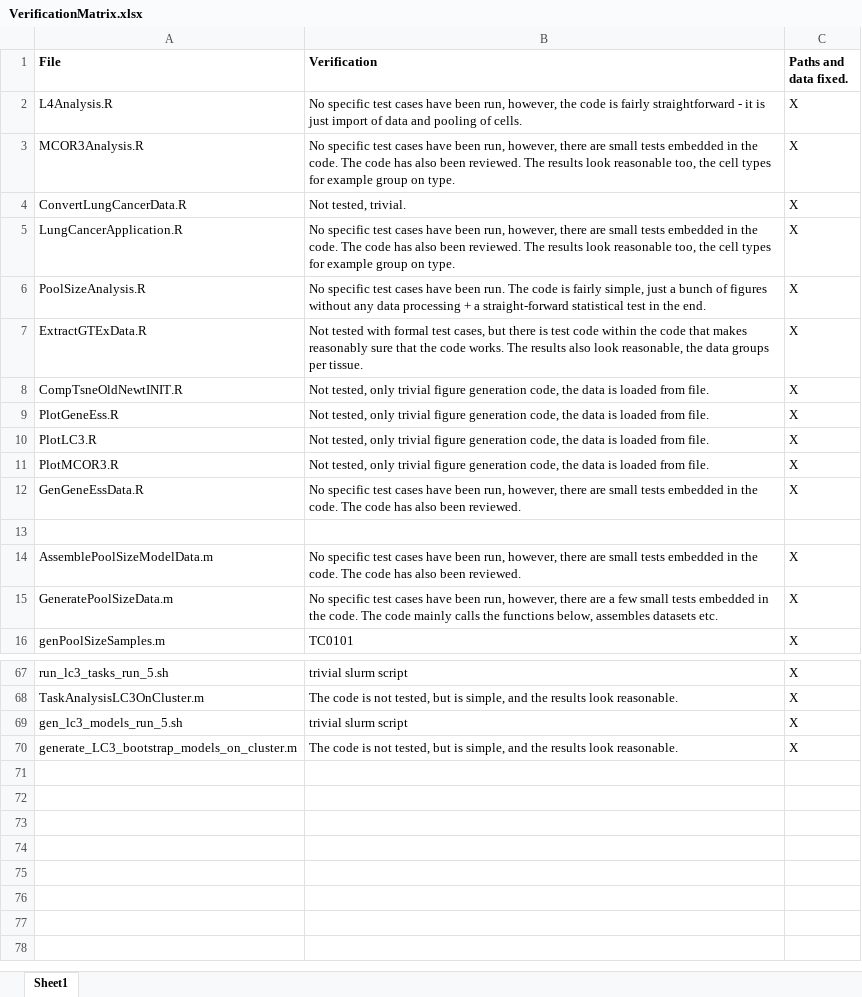
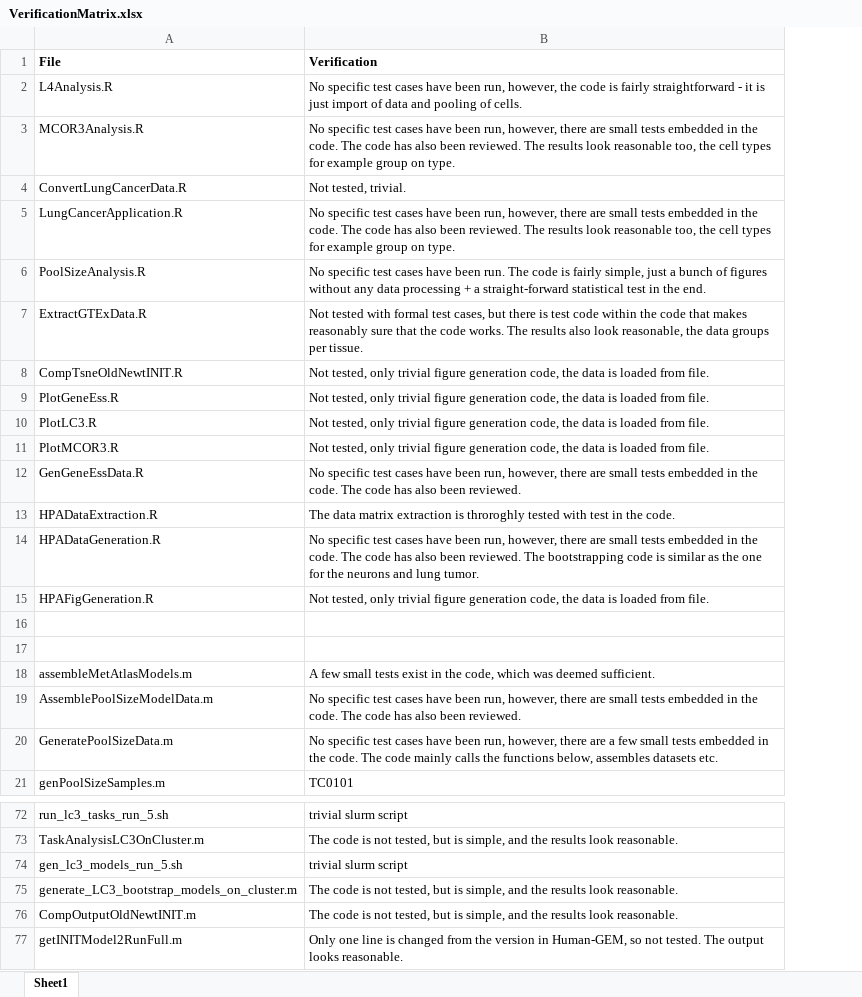
Before and after one commit to SysBioChalmers/SingleCellModeling, an Excel workbook: VerificationMatrix.xlsx, sheet Sheet1, drawn as a sheet; only a part is shown, gaps mark what is left out; values as stored, in another font and other column widths than the file's, no borders; removed rows and columns are numbered as before the commit, all else as after; the diff names each change by its address in the sheet, - before the commit and + after, or states it on an @@ line.

```diff
--- a/VerificationMatrix.xlsx (sheet Sheet1)
+++ b/VerificationMatrix.xlsx (sheet Sheet1)
-column C (Paths and data fixed.), rows 2-16: X | X | X | X | X | X | X | X | X | X | X |  | X | X | X; rows 67-70: all X
+row 13: HPADataExtraction.R | The data matrix extraction is throroghly tested with test in the code.
+row 14: HPADataGeneration.R | No specific test cases have been run, however, there are small tests embedded in the code. The code has also been reviewed. The bootstrapping code is similar as the one for the neurons and lung tumor.
+row 15: HPAFigGeneration.R | Not tested, only trivial figure generation code, the data is loaded from file.
+row 17: (empty)
+row 18: assembleMetAtlasModels.m | A few small tests exist in the code, which was deemed sufficient.
+row 76: CompOutputOldNewtINIT.m | The code is not tested, but is simple, and the results look reasonable.
+row 77: getINITModel2RunFull.m | Only one line is changed from the version in Human-GEM, so not tested. The output looks reasonable.
```
Also changed, not shown: 10 other files.
